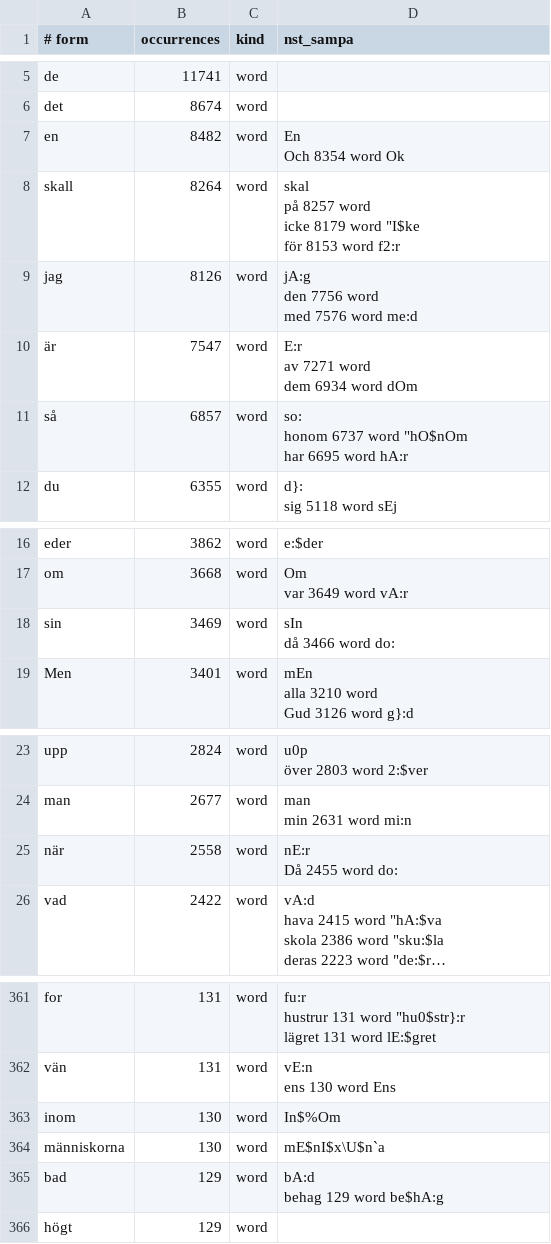
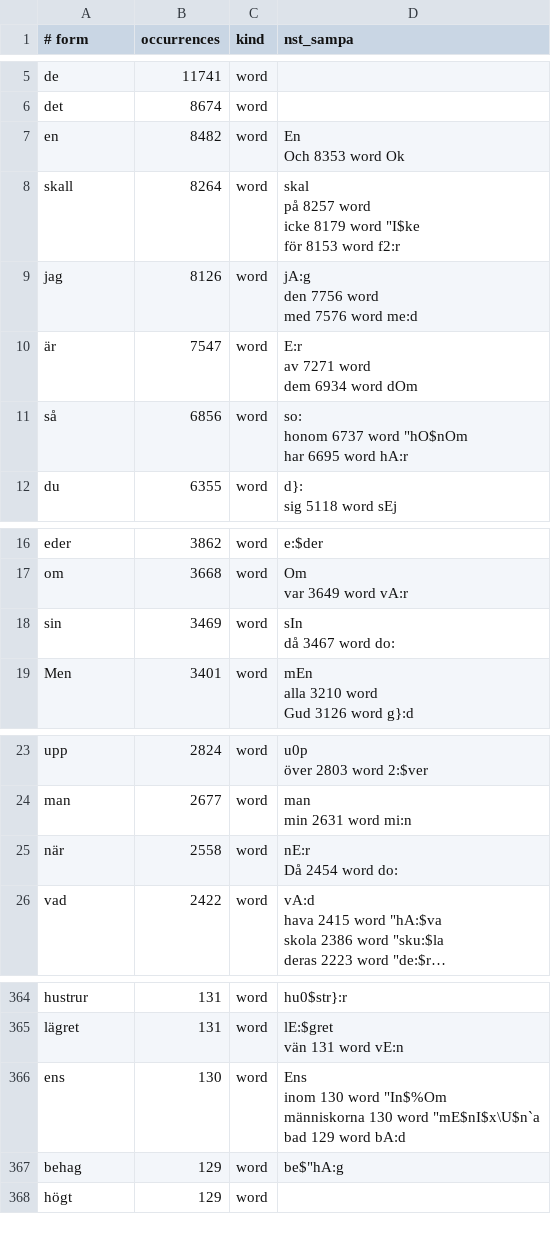
Before and after one commit to jsjoberg/perikop, a TSV file: resources/lexicon/sv1917-words.tsv, drawn as a sheet; only a part is shown, gaps mark what is left out; long unchanged cells end in …; removed rows and columns are numbered as before the commit, all else as after; ↵ is a line break in a cell; the diff covers the shown part only; the diff names each change by its address in the sheet, - before the commit and + after, or states it on an @@ line.

```diff
--- a/resources/lexicon/sv1917-words.tsv
+++ b/resources/lexicon/sv1917-words.tsv
-D7 (nst_sampa): En ↵ Och 8354 word Ok
+D7 (nst_sampa): En ↵ Och 8353 word Ok
-B11 (occurrences): 6857
+B11 (occurrences): 6856
-D18 (nst_sampa): sIn ↵ då 3466 word do:
+D18 (nst_sampa): sIn ↵ då 3467 word do:
-D25 (nst_sampa): nE:r ↵ Då 2455 word do:
+D25 (nst_sampa): nE:r ↵ Då 2454 word do:
-A364 (# form): for
+A364 (# form): hustrur
-D364 (nst_sampa): fu:r ↵ hustrur 131 word "hu0$str}:r ↵ lägret 131 word lE:$gret
+D364 (nst_sampa): hu0$str}:r
-A365 (# form): vän
+A365 (# form): lägret
-D365 (nst_sampa): vE:n ↵ ens 130 word Ens
+D365 (nst_sampa): lE:$gret ↵ vän 131 word vE:n
-row 363: inom | 130 | word | In$%Om
-A366 (# form): människorna
+A366 (# form): ens
-D366 (nst_sampa): mE$nI$x\U$n`a
+D366 (nst_sampa): Ens ↵ inom 130 word "In$%Om ↵ människorna 130 word "mE$nI$x\U$n`a ↵ bad 129 word bA:d
-A367 (# form): bad
+A367 (# form): behag
-D367 (nst_sampa): bA:d ↵ behag 129 word be$hA:g
+D367 (nst_sampa): be$"hA:g
```
Also changed, not shown: 11 added rows, 8 removed rows and 13 edited cells elsewhere in this file, 8 other files.
